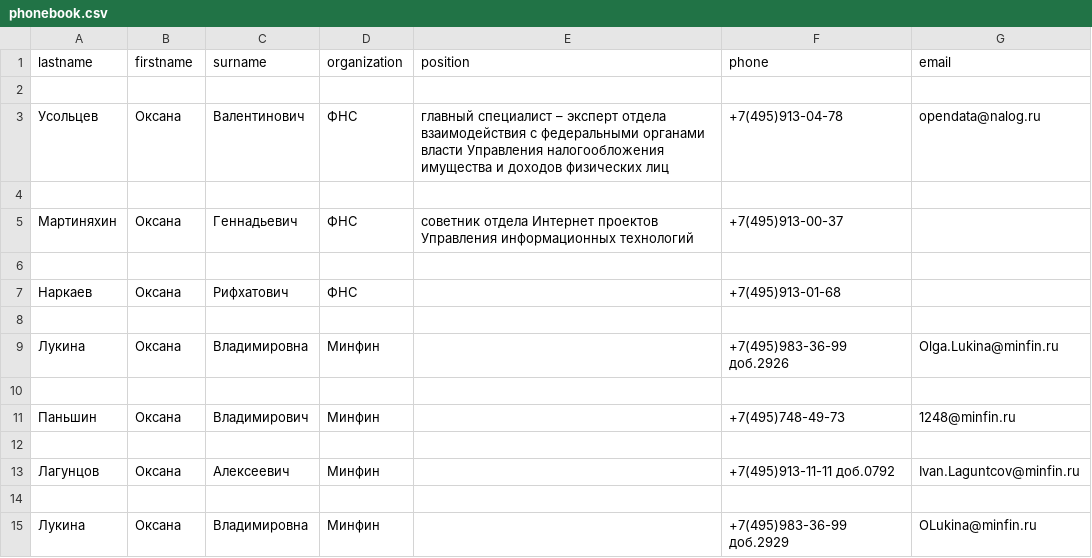
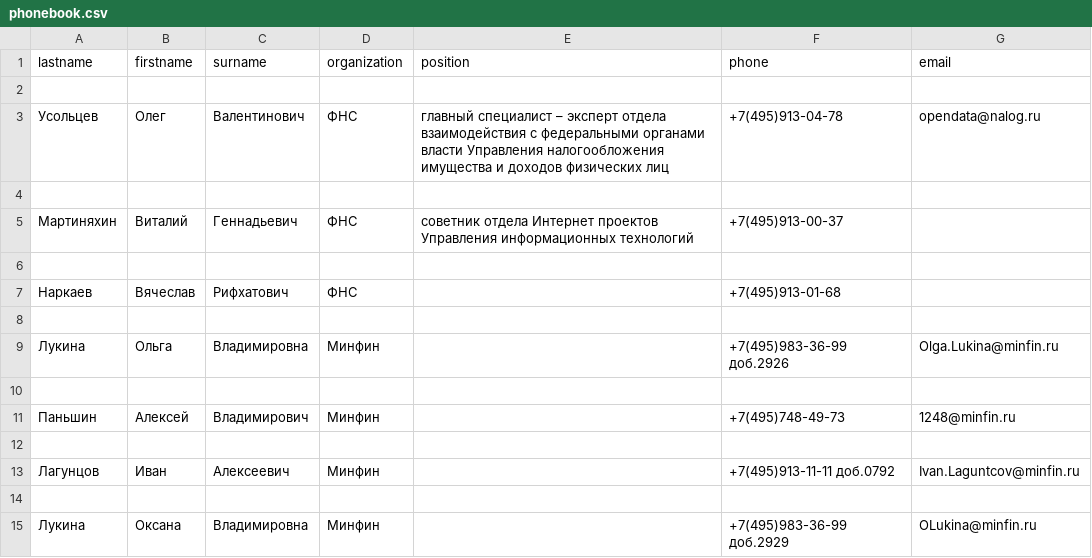
Before and after one commit to EkaterinaIakuhina/phonebook, a CSV file: phonebook.csv, drawn as a sheet.

```diff
--- a/phonebook.csv
+++ b/phonebook.csv
@@ -2,13 +2,13 @@ lastname,firstname,surname,organization,position,phone,email
 
-Усольцев,Оксана,Валентинович,ФНС,главный специалист – эксперт отдела взаимодействия с федеральными органами власти Управления налогообложения имущества и доходов физических лиц,+7(495)913-04-78,opendata@nalog.ru
+Усольцев,Олег,Валентинович,ФНС,главный специалист – эксперт отдела взаимодействия с федеральными органами власти Управления налогообложения имущества и доходов физических лиц,+7(495)913-04-78,opendata@nalog.ru
 
-Мартиняхин,Оксана,Геннадьевич,ФНС,cоветник отдела Интернет проектов Управления информационных технологий,+7(495)913-00-37,
+Мартиняхин,Виталий,Геннадьевич,ФНС,cоветник отдела Интернет проектов Управления информационных технологий,+7(495)913-00-37,
 
-Наркаев,Оксана,Рифхатович,ФНС,,+7(495)913-01-68,
+Наркаев,Вячеслав,Рифхатович,ФНС,,+7(495)913-01-68,
 
-Лукина,Оксана,Владимировна,Минфин,,+7(495)983-36-99 доб.2926,Olga.Lukina@minfin.ru
+Лукина,Ольга,Владимировна,Минфин,,+7(495)983-36-99 доб.2926,Olga.Lukina@minfin.ru
 
-Паньшин,Оксана,Владимирович,Минфин,,+7(495)748-49-73,1248@minfin.ru
+Паньшин,Алексей,Владимирович,Минфин,,+7(495)748-49-73,1248@minfin.ru
 
-Лагунцов,Оксана,Алексеевич,Минфин,,+7(495)913-11-11 доб.0792,Ivan.Laguntcov@minfin.ru
+Лагунцов,Иван,Алексеевич,Минфин,,+7(495)913-11-11 доб.0792,Ivan.Laguntcov@minfin.ru
 
```
Also changed, not shown: 1 other file.
